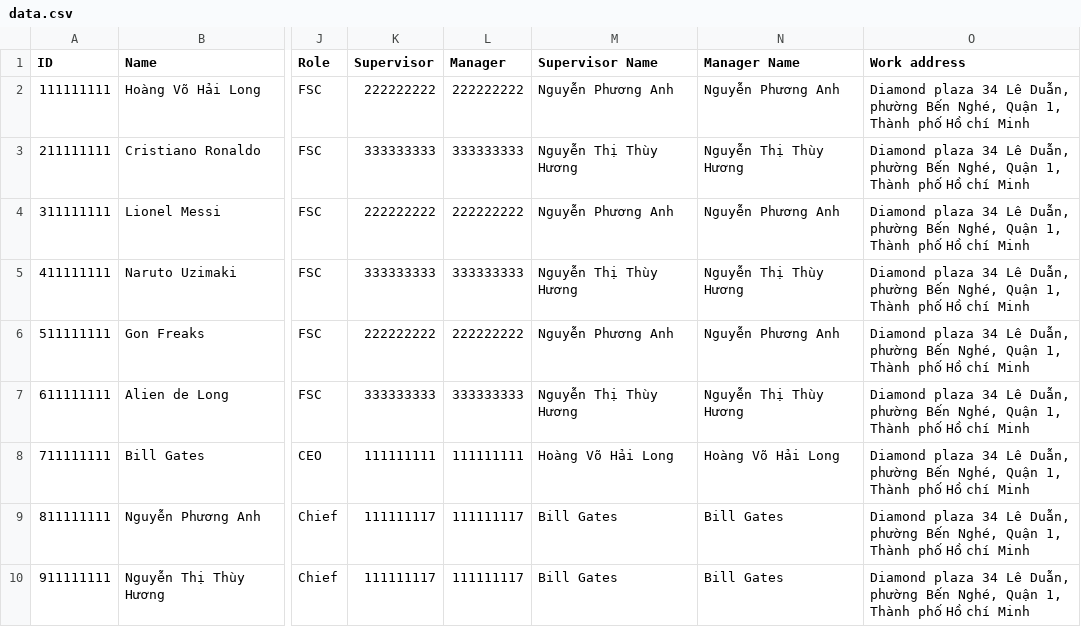
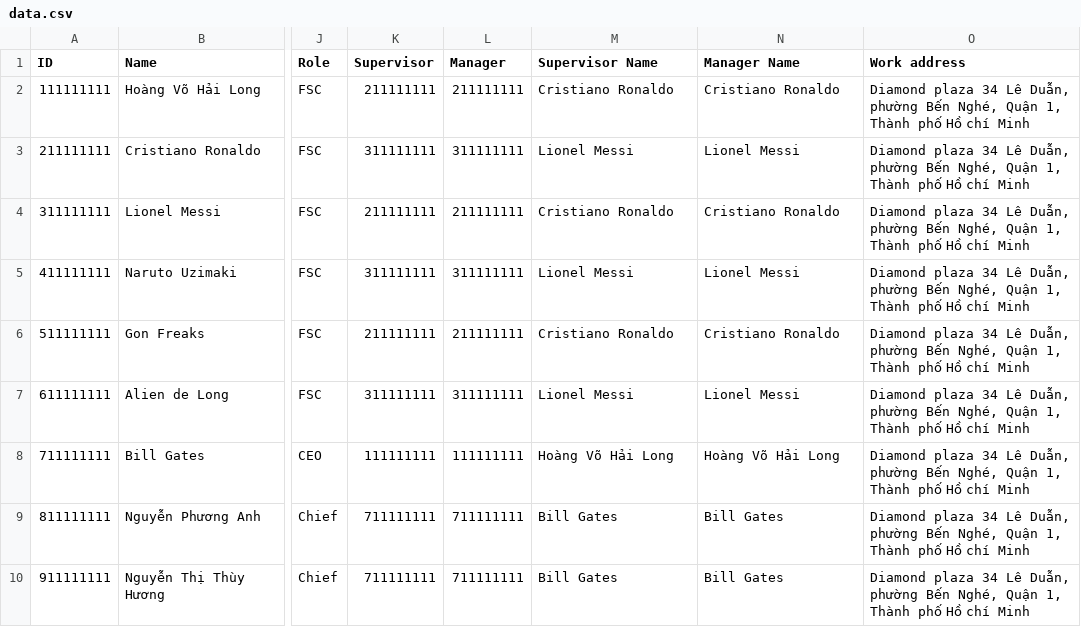
Before and after one commit to supernovalx/sales-bot-data-api, a CSV file: data.csv, drawn as a sheet; only a part is shown, gaps mark what is left out; the diff names each change by its address in the sheet, - before the commit and + after, or states it on an @@ line.

Commit message:
change data

```diff
--- a/data.csv
+++ b/data.csv
-K2 (Supervisor): 222222222
+K2 (Supervisor): 211111111
-L2 (Manager): 222222222
+L2 (Manager): 211111111
-M2 (Supervisor Name): Nguyễn Phương Anh
+M2 (Supervisor Name): Cristiano Ronaldo
-N2 (Manager Name): Nguyễn Phương Anh
+N2 (Manager Name): Cristiano Ronaldo
-K3 (Supervisor): 333333333
+K3 (Supervisor): 311111111
-L3 (Manager): 333333333
+L3 (Manager): 311111111
-M3 (Supervisor Name): Nguyễn Thị Thùy Hương
+M3 (Supervisor Name): Lionel Messi
-N3 (Manager Name): Nguyễn Thị Thùy Hương
+N3 (Manager Name): Lionel Messi
-K4 (Supervisor): 222222222
+K4 (Supervisor): 211111111
-L4 (Manager): 222222222
+L4 (Manager): 211111111
-M4 (Supervisor Name): Nguyễn Phương Anh
+M4 (Supervisor Name): Cristiano Ronaldo
-N4 (Manager Name): Nguyễn Phương Anh
+N4 (Manager Name): Cristiano Ronaldo
-K5 (Supervisor): 333333333
+K5 (Supervisor): 311111111
-L5 (Manager): 333333333
+L5 (Manager): 311111111
-M5 (Supervisor Name): Nguyễn Thị Thùy Hương
+M5 (Supervisor Name): Lionel Messi
-N5 (Manager Name): Nguyễn Thị Thùy Hương
+N5 (Manager Name): Lionel Messi
-K6 (Supervisor): 222222222
+K6 (Supervisor): 211111111
-L6 (Manager): 222222222
+L6 (Manager): 211111111
-M6 (Supervisor Name): Nguyễn Phương Anh
+M6 (Supervisor Name): Cristiano Ronaldo
-N6 (Manager Name): Nguyễn Phương Anh
+N6 (Manager Name): Cristiano Ronaldo
-K7 (Supervisor): 333333333
+K7 (Supervisor): 311111111
-L7 (Manager): 333333333
+L7 (Manager): 311111111
-M7 (Supervisor Name): Nguyễn Thị Thùy Hương
+M7 (Supervisor Name): Lionel Messi
-N7 (Manager Name): Nguyễn Thị Thùy Hương
+N7 (Manager Name): Lionel Messi
-K9:K10 (Supervisor): 111111117
+K9:K10 (Supervisor): 711111111
-L9:L10 (Manager): 111111117
+L9:L10 (Manager): 711111111
```
